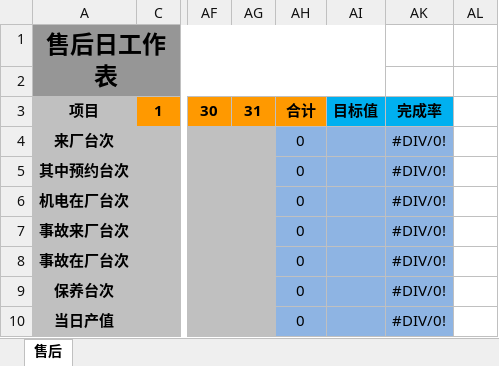
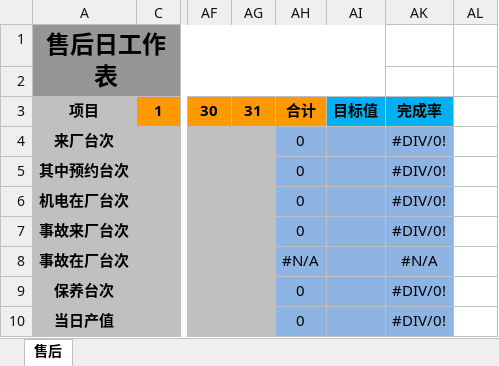
Before and after one commit to shaohaiou/hongxu, an Excel workbook: Hx.BackAdmin/App_Data/售后日报表模板.xlsx, sheet 售后, drawn as a sheet; only a part is shown, gaps mark what is left out; values as stored, in another font and other column widths than the file's, no borders; conditional formats not drawn; the diff names each change by its address in the sheet, - before the commit and + after, or states it on an @@ line.

```diff
--- a/Hx.BackAdmin/App_Data/售后日报表模板.xlsx (sheet 售后)
+++ b/Hx.BackAdmin/App_Data/售后日报表模板.xlsx (sheet 售后)
-AH8: 0
+AH8: #N/A
-AK8: #DIV/0!
+AK8: #N/A
```
Also changed, not shown: Hx.BackAdmin/App_Data/销售日报表模板.xlsx, Hx.BackAdmin/App_Data/销售日报表模板1.xlsx, 16 other files.
